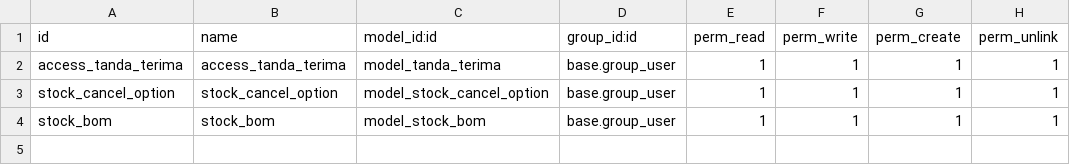
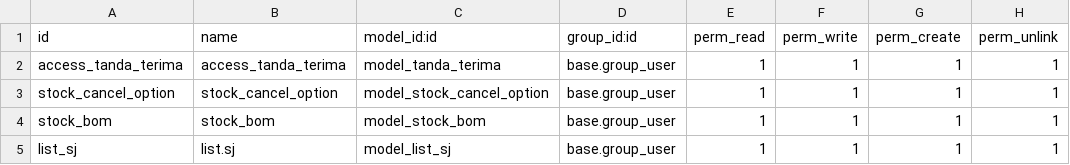
Before and after one commit to falinwasales/tranindo_v15, a CSV file: fal_tranindo_ext/security/ir.model.access.csv, drawn as a sheet.

```diff
--- a/fal_tranindo_ext/security/ir.model.access.csv
+++ b/fal_tranindo_ext/security/ir.model.access.csv
@@ -4 +4,2 @@ stock_cancel_option,stock_cancel_option,model_stock_cancel_option,base.group_use
 stock_bom,stock_bom,model_stock_bom,base.group_user,1,1,1,1
+list_sj,list.sj,model_list_sj,base.group_user,1,1,1,1
```
Also changed, not shown: 5 other files.
